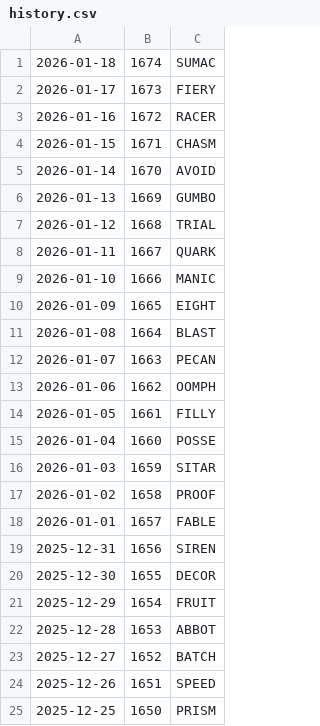
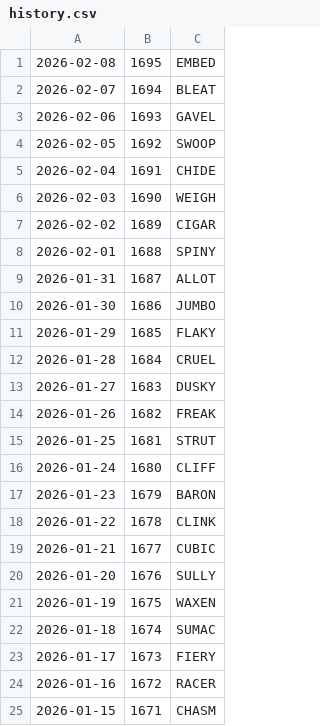
Before and after one commit to jdmcleod/wordle_imessage_stats, a CSV file: data/history.csv, drawn as a sheet; only a part is shown; the shorter side is filled out with more unchanged rows.

```diff
--- a/data/history.csv
+++ b/data/history.csv
@@ -1 +1,22 @@
+2026-02-08,1695,EMBED
+2026-02-07,1694,BLEAT
+2026-02-06,1693,GAVEL
+2026-02-05,1692,SWOOP
+2026-02-04,1691,CHIDE
+2026-02-03,1690,WEIGH
+2026-02-02,1689,CIGAR
+2026-02-01,1688,SPINY
+2026-01-31,1687,ALLOT
+2026-01-30,1686,JUMBO
+2026-01-29,1685,FLAKY
+2026-01-28,1684,CRUEL
+2026-01-27,1683,DUSKY
+2026-01-26,1682,FREAK
+2026-01-25,1681,STRUT
+2026-01-24,1680,CLIFF
+2026-01-23,1679,BARON
+2026-01-22,1678,CLINK
+2026-01-21,1677,CUBIC
+2026-01-20,1676,SULLY
+2026-01-19,1675,WAXEN
 2026-01-18,1674,SUMAC
```
Also changed, not shown: 11 other files.
